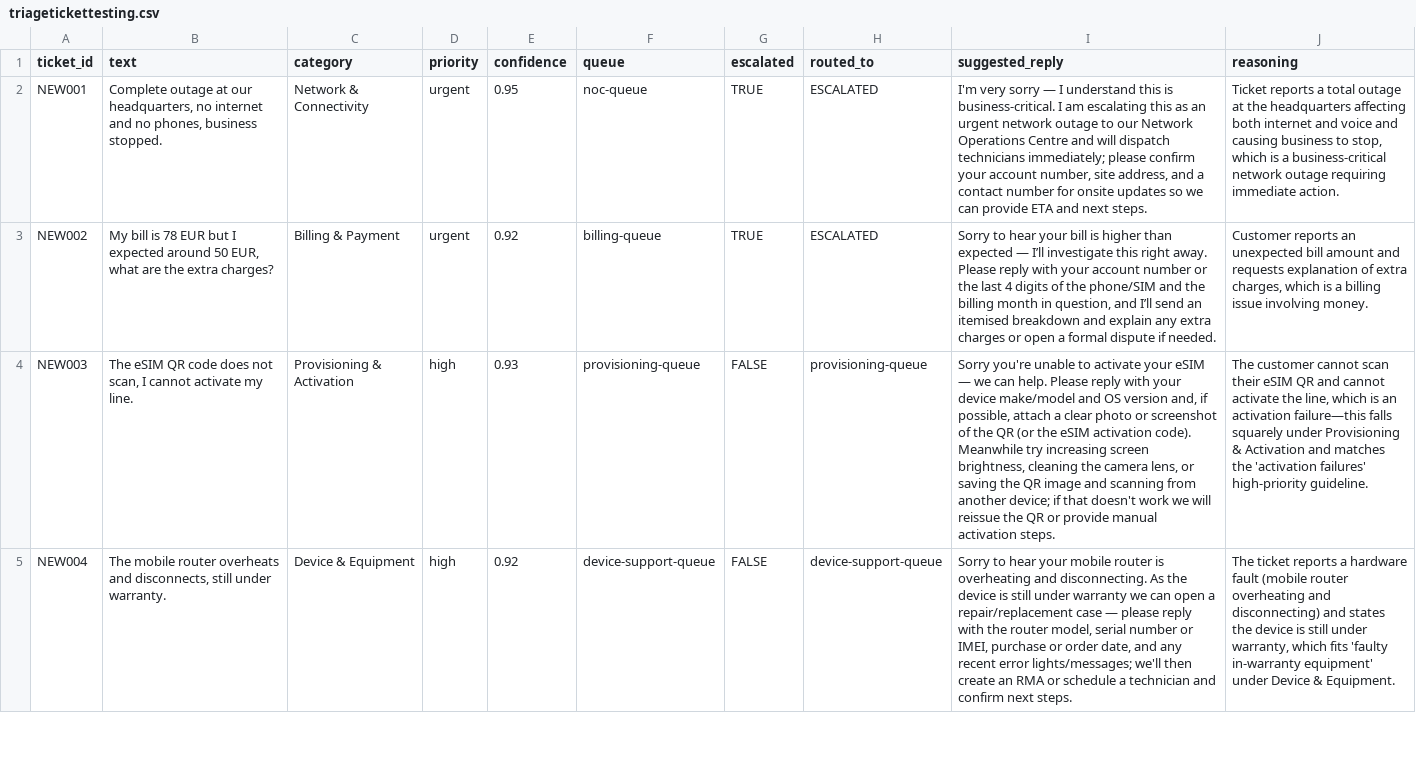
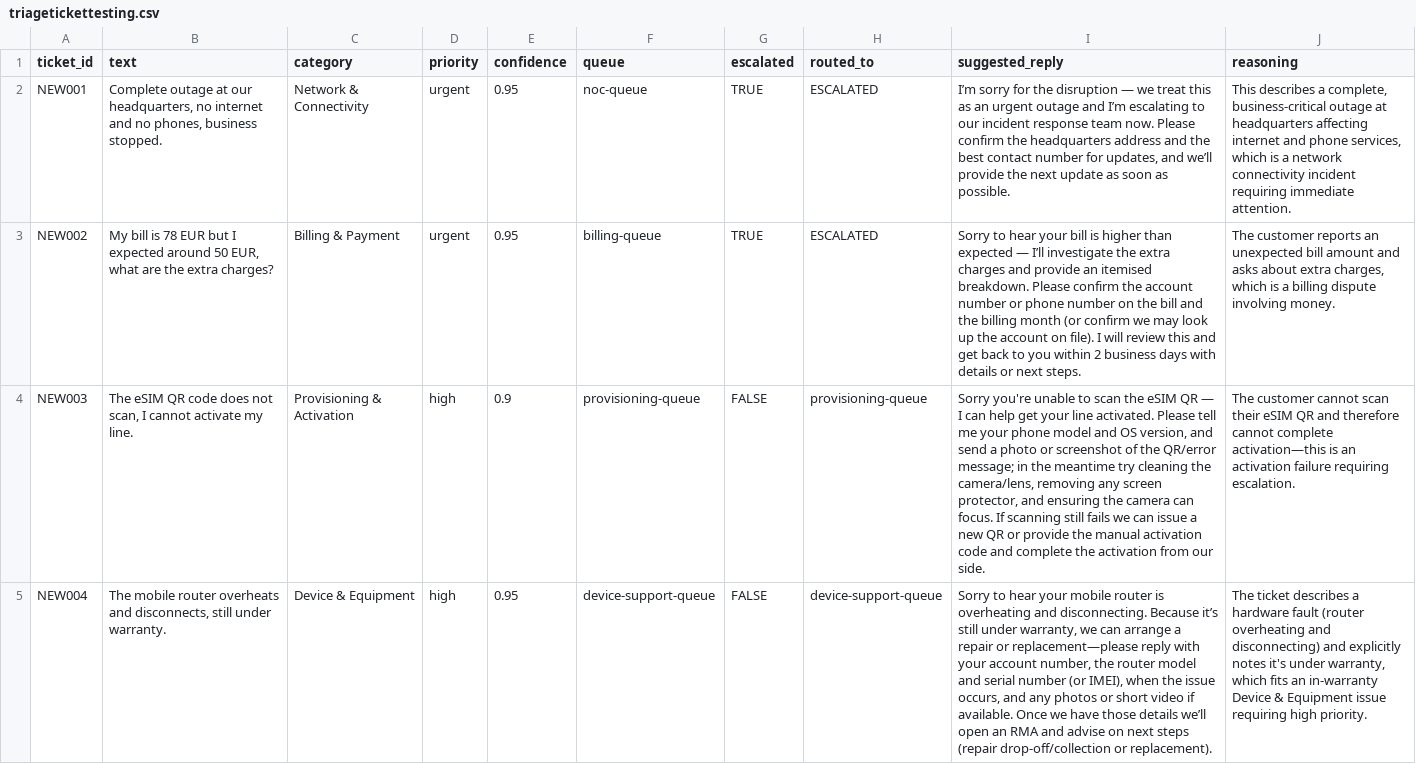
Before and after one commit to VickThorr/telecom-dashboard, a CSV file: triagetickettesting.csv, drawn as a sheet; only a part is shown; the diff covers the shown part only; the diff names each change by its address in the sheet, - before the commit and + after, or states it on an @@ line.

Commit message:
Update automat date triage din n8n

```diff
--- a/triagetickettesting.csv
+++ b/triagetickettesting.csv
-I2 (suggested_reply): I'm very sorry — I understand this is business-critical. I am escalating this as an urgent network outage to our Network Operations Centre and will dispatch technicians immediately; please confirm your account number, site address, and a contact number for onsite updates so we can provide ETA and next steps.
+I2 (suggested_reply): I’m sorry for the disruption — we treat this as an urgent outage and I’m escalating to our incident response team now. Please confirm the headquarters address and the best contact number for updates, and we’ll provide the next update as soon as possible.
-J2 (reasoning): Ticket reports a total outage at the headquarters affecting both internet and voice and causing business to stop, which is a business-critical network outage requiring immediate action.
+J2 (reasoning): This describes a complete, business-critical outage at headquarters affecting internet and phone services, which is a network connectivity incident requiring immediate attention.
-E3 (confidence): 0.92
+E3 (confidence): 0.95
-I3 (suggested_reply): …I’ll investigate this right away. Please reply with your account number or the last 4 digits of the phone/SIM and the billing month in question, and I’ll send an itemised breakdown and explain any extra charges or open a formal dispute if needed.
+I3 (suggested_reply): …I’ll investigate the extra charges and provide an itemised breakdown. Please confirm the account number or phone number on the bill and the billing month (or confirm we may look up the account on file). I will review this and get back to you within 2 business days with details or next steps.
-J3 (reasoning): Customer reports an unexpected bill amount and requests explanation of extra charges, which is a billing issue involving money.
+J3 (reasoning): The customer reports an unexpected bill amount and asks about extra charges, which is a billing dispute involving money.
-E4 (confidence): 0.93
+E4 (confidence): 0.9
-I4 (suggested_reply): …unable to activate your eSIM — we can help. Please reply with your device make/model and OS version and, if possible, attach a clear photo or screenshot of the QR (or the eSIM activation code). Meanwhile try increasing screen brightness, cleaning the camera lens, or saving the QR image and scanning from another device; if that doesn't work we will reissue the QR or provide manual activation steps.
+I4 (suggested_reply): …unable to scan the eSIM QR — I can help get your line activated. Please tell me your phone model and OS version, and send a photo or screenshot of the QR/error message; in the meantime try cleaning the camera/lens, removing any screen protector, and ensuring the camera can focus. If scanning still fails we can issue a new QR or provide the manual activation code and complete the activation from our side.
-J4 (reasoning): …QR and cannot activate the line, which is an activation failure—this falls squarely under Provisioning & Activation and matches the 'activation failures' high-priority guideline.
+J4 (reasoning): …QR and therefore cannot complete activation—this is an activation failure requiring escalation.
-E5 (confidence): 0.92
+E5 (confidence): 0.95
-I5 (suggested_reply): …and disconnecting. As the device is still under warranty we can open a repair/replacement case — please reply with the router model, serial number or IMEI, purchase or order date, and any recent error lights/messages; we'll then create an RMA or schedule a technician and confirm next steps.
+I5 (suggested_reply): …and disconnecting. Because it’s still under warranty, we can arrange a repair or replacement—please reply with your account number, the router model and serial number (or IMEI), when the issue occurs, and any photos or short video if available. Once we have those details we’ll open an RMA and advise on next steps (repair drop-off/collection or replacement).
-J5 (reasoning): The ticket reports a hardware fault (mobile router overheating and disconnecting) and states the device is still under warranty, which fits 'faulty in-warranty equipment' under Device & Equipment.
+J5 (reasoning): The ticket describes a hardware fault (router overheating and disconnecting) and explicitly notes it's under warranty, which fits an in-warranty Device & Equipment issue requiring high priority.
```
Also changed, not shown: 16 edited cells elsewhere in this file.
